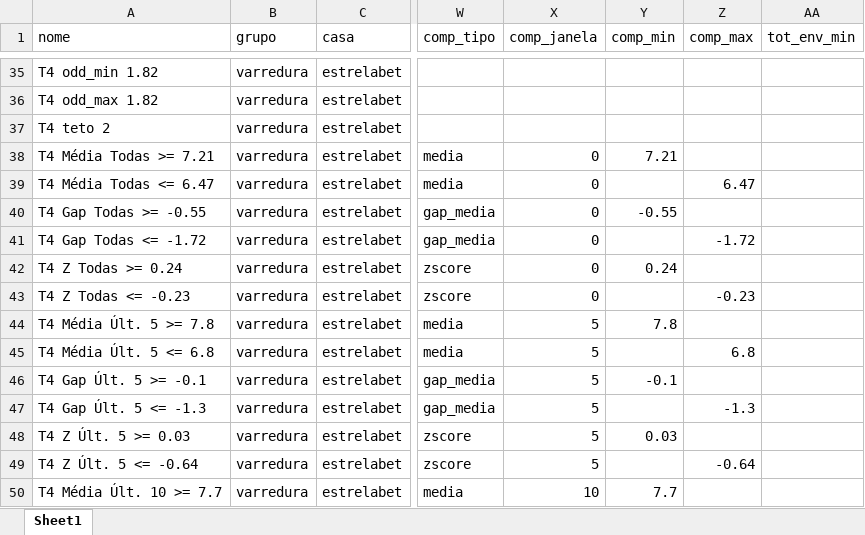
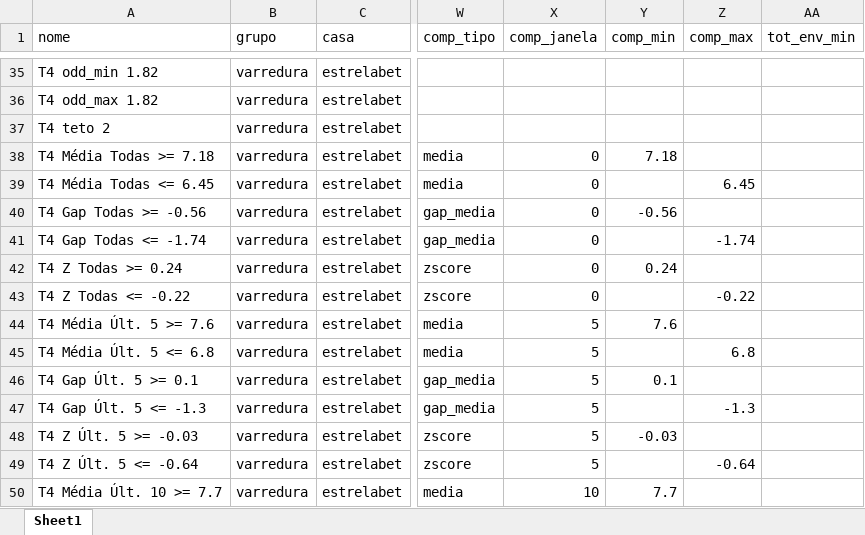
Before and after one commit to iuriberhends/tipmike_api, an Excel workbook: paridade_36.xlsx, sheet Sheet1, drawn as a sheet; only a part is shown, gaps mark what is left out; values as stored, in another font and other column widths than the file's, no borders; the diff covers the shown part only; the diff names each change by its address in the sheet, - before the commit and + after, or states it on an @@ line.

```diff
--- a/paridade_36.xlsx (sheet Sheet1)
+++ b/paridade_36.xlsx (sheet Sheet1)
-A38 (nome): T4 Média Todas >= 7.21
+A38 (nome): T4 Média Todas >= 7.18
-Y38 (comp_min): 7.21
+Y38 (comp_min): 7.18
-A39 (nome): T4 Média Todas <= 6.47
+A39 (nome): T4 Média Todas <= 6.45
-Z39 (comp_max): 6.47
+Z39 (comp_max): 6.45
-A40 (nome): T4 Gap Todas >= -0.55
+A40 (nome): T4 Gap Todas >= -0.56
-Y40 (comp_min): -0.55
+Y40 (comp_min): -0.56
-A41 (nome): T4 Gap Todas <= -1.72
+A41 (nome): T4 Gap Todas <= -1.74
-Z41 (comp_max): -1.72
+Z41 (comp_max): -1.74
-A43 (nome): T4 Z Todas <= -0.23
+A43 (nome): T4 Z Todas <= -0.22
-Z43 (comp_max): -0.23
+Z43 (comp_max): -0.22
-A44 (nome): T4 Média Últ. 5 >= 7.8
+A44 (nome): T4 Média Últ. 5 >= 7.6
-Y44 (comp_min): 7.8
+Y44 (comp_min): 7.6
-A46 (nome): T4 Gap Últ. 5 >= -0.1
+A46 (nome): T4 Gap Últ. 5 >= 0.1
-Y46 (comp_min): -0.1
+Y46 (comp_min): 0.1
-A48 (nome): T4 Z Últ. 5 >= 0.03
+A48 (nome): T4 Z Últ. 5 >= -0.03
-Y48 (comp_min): 0.03
+Y48 (comp_min): -0.03
```
Also changed, not shown: 20 edited cells elsewhere in this sheet, 31 other files.
